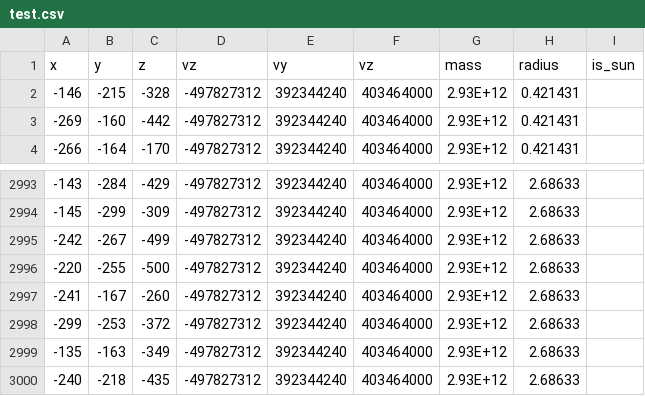
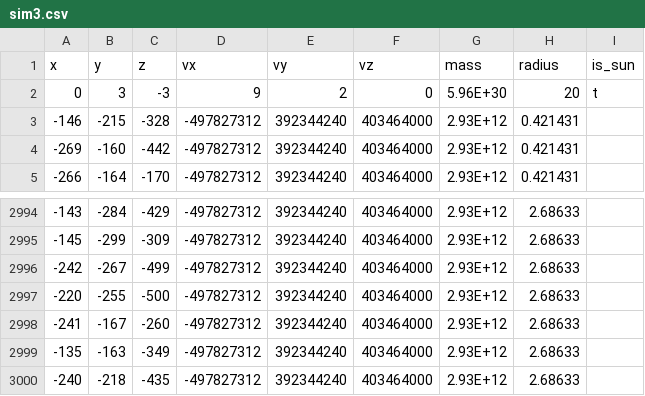
Before and after one commit to aceeric/nbodyjava, a CSV file: src/main/resources/csvs/sim3.csv (was src/main/resources/csvs/test.csv), drawn as a sheet; only a part is shown, gaps mark what is left out.

```diff
--- a/src/main/resources/csvs/test.csv
+++ b/src/main/resources/csvs/sim3.csv
@@ -1,2 +1,3 @@
-   x,   y,  z,         vz,       vy,       vz,    mass, radius, is_sun
+   x,   y,  z,         vx,       vy,       vz,    mass, radius, is_sun
+   0,   3,  -3,         9,        2,        0,5.96E+30,     20, t
 -146,-215,-328,-497827312,392344240,403464000,2.93E+12,0.421431
@@ -2997,3 +2998,2 @@
 -241,-167,-260,-497827312,392344240,403464000,2.93E+12,2.68633
--299,-253,-372,-497827312,392344240,403464000,2.93E+12,2.68633
 -135,-163,-349,-497827312,392344240,403464000,2.93E+12,2.68633
```
Also changed, not shown: src/main/resources/csvs/binary-sun.csv, 12 other files.
